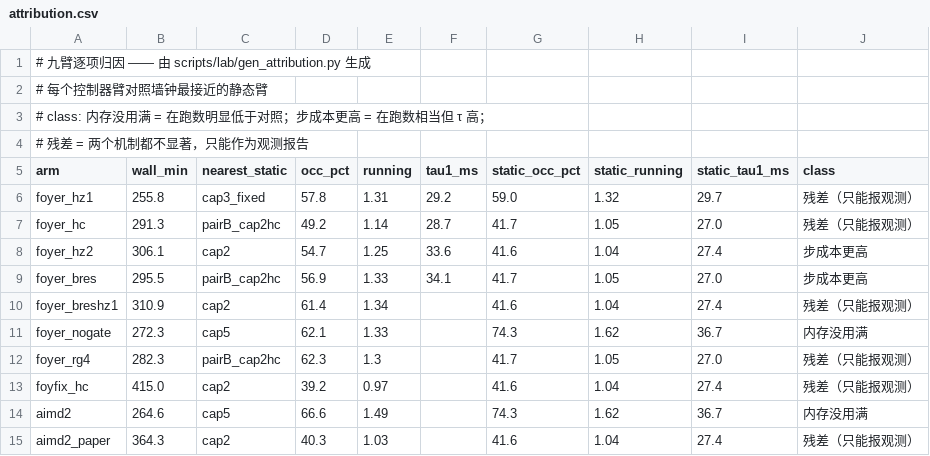
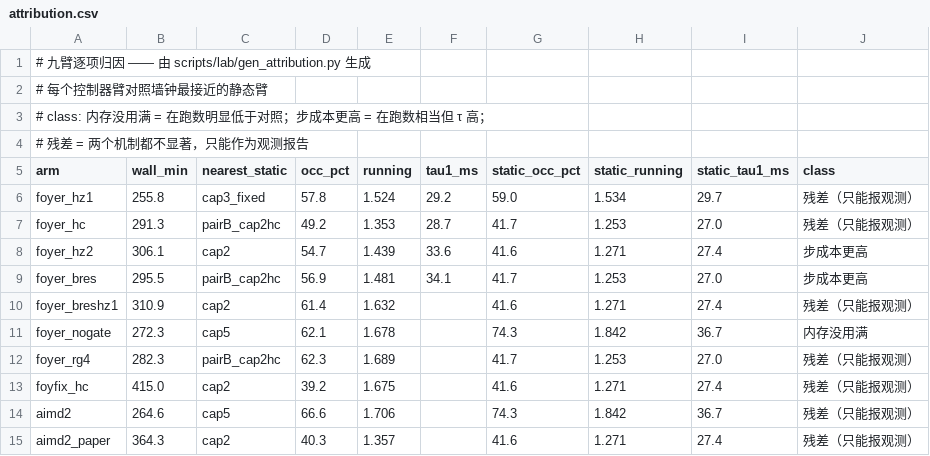
Before and after one commit to TobyMint/foyer, a CSV file: paper/data/attribution.csv, drawn as a sheet.

```diff
--- a/paper/data/attribution.csv
+++ b/paper/data/attribution.csv
@@ -5,11 +5,11 @@
 arm,wall_min,nearest_static,occ_pct,running,tau1_ms,static_occ_pct,static_running,static_tau1_ms,class
-foyer_hz1,255.8,cap3_fixed,57.8,1.31,29.2,59.0,1.32,29.7,残差（只能报观测）
-foyer_hc,291.3,pairB_cap2hc,49.2,1.14,28.7,41.7,1.05,27.0,残差（只能报观测）
-foyer_hz2,306.1,cap2,54.7,1.25,33.6,41.6,1.04,27.4,步成本更高
-foyer_bres,295.5,pairB_cap2hc,56.9,1.33,34.1,41.7,1.05,27.0,步成本更高
-foyer_breshz1,310.9,cap2,61.4,1.34,,41.6,1.04,27.4,残差（只能报观测）
-foyer_nogate,272.3,cap5,62.1,1.33,,74.3,1.62,36.7,内存没用满
-foyer_rg4,282.3,pairB_cap2hc,62.3,1.3,,41.7,1.05,27.0,残差（只能报观测）
-foyfix_hc,415.0,cap2,39.2,0.97,,41.6,1.04,27.4,残差（只能报观测）
-aimd2,264.6,cap5,66.6,1.49,,74.3,1.62,36.7,内存没用满
-aimd2_paper,364.3,cap2,40.3,1.03,,41.6,1.04,27.4,残差（只能报观测）
+foyer_hz1,255.8,cap3_fixed,57.8,1.524,29.2,59.0,1.534,29.7,残差（只能报观测）
+foyer_hc,291.3,pairB_cap2hc,49.2,1.353,28.7,41.7,1.253,27.0,残差（只能报观测）
+foyer_hz2,306.1,cap2,54.7,1.439,33.6,41.6,1.271,27.4,步成本更高
+foyer_bres,295.5,pairB_cap2hc,56.9,1.481,34.1,41.7,1.253,27.0,步成本更高
+foyer_breshz1,310.9,cap2,61.4,1.632,,41.6,1.271,27.4,残差（只能报观测）
+foyer_nogate,272.3,cap5,62.1,1.678,,74.3,1.842,36.7,内存没用满
+foyer_rg4,282.3,pairB_cap2hc,62.3,1.689,,41.7,1.253,27.0,残差（只能报观测）
+foyfix_hc,415.0,cap2,39.2,1.675,,41.6,1.271,27.4,残差（只能报观测）
+aimd2,264.6,cap5,66.6,1.706,,74.3,1.842,36.7,残差（只能报观测）
+aimd2_paper,364.3,cap2,40.3,1.357,,41.6,1.271,27.4,残差（只能报观测）
```
Also changed, not shown: paper/data/elasticity.csv, 6 other files.
